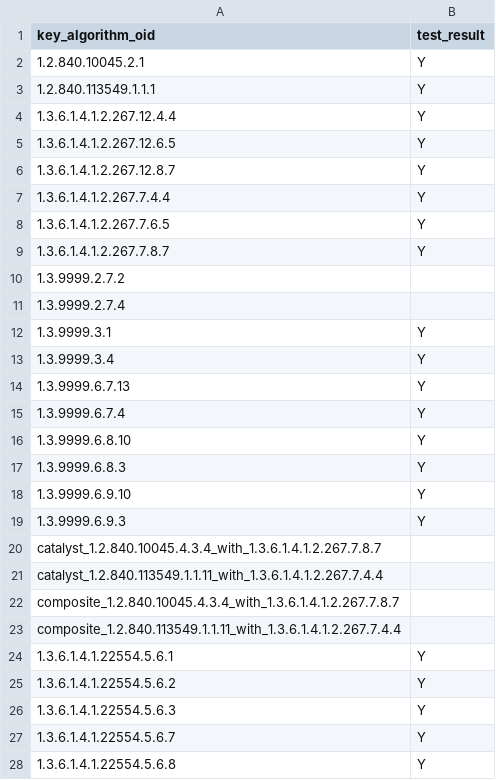
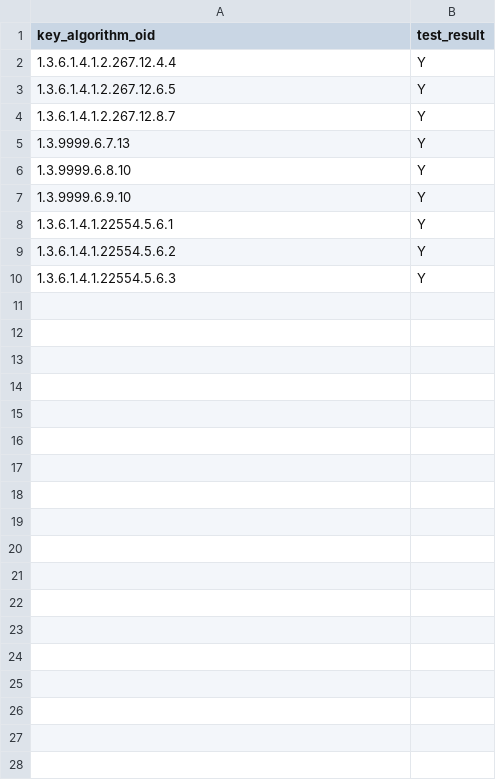
Before and after one commit to IETF-Hackathon/pqc-certificates, a CSV file: providers/cryptonext-cnsprovider/compatMatrices/artifacts_certs_r3/cryptonext_cryptonext-cnsprovider.csv, drawn as a sheet; only a part is shown; the diff covers the shown part only.

```diff
--- a/providers/cryptonext-cnsprovider/compatMatrices/artifacts_certs_r3/cryptonext_cryptonext-cnsprovider.csv
+++ b/providers/cryptonext-cnsprovider/compatMatrices/artifacts_certs_r3/cryptonext_cryptonext-cnsprovider.csv
@@ -1,4 +1,2 @@
 key_algorithm_oid,test_result
-1.2.840.10045.2.1,Y
-1.2.840.113549.1.1.1,Y
 1.3.6.1.4.1.2.267.12.4.4,Y
@@ -6,19 +4,5 @@ key_algorithm_oid,test_result
 1.3.6.1.4.1.2.267.12.8.7,Y
-1.3.6.1.4.1.2.267.7.4.4,Y
-1.3.6.1.4.1.2.267.7.6.5,Y
-1.3.6.1.4.1.2.267.7.8.7,Y
-1.3.9999.2.7.2,
-1.3.9999.2.7.4,
-1.3.9999.3.1,Y
-1.3.9999.3.4,Y
 1.3.9999.6.7.13,Y
-1.3.9999.6.7.4,Y
 1.3.9999.6.8.10,Y
-1.3.9999.6.8.3,Y
 1.3.9999.6.9.10,Y
-1.3.9999.6.9.3,Y
-catalyst_1.2.840.10045.4.3.4_with_1.3.6.1.4.1.2.267.7.8.7,
-catalyst_1.2.840.113549.1.1.11_with_1.3.6.1.4.1.2.267.7.4.4,
-composite_1.2.840.10045.4.3.4_with_1.3.6.1.4.1.2.267.7.8.7,
-composite_1.2.840.113549.1.1.11_with_1.3.6.1.4.1.2.267.7.4.4,
 1.3.6.1.4.1.22554.5.6.1,Y
@@ -26,3 +10 @@ composite_1.2.840.113549.1.1.11_with_1.3.6.1.4.1.2.267.7.4.4,
 1.3.6.1.4.1.22554.5.6.3,Y
-1.3.6.1.4.1.22554.5.6.7,Y
-1.3.6.1.4.1.22554.5.6.8,Y
```
Also changed, not shown: 4 removed rows elsewhere in this file, providers/cryptonext-cnsprovider/compatMatrices/artifacts_certs_r3/bc_cryptonext-cnsprovider.csv, 4 other files.
